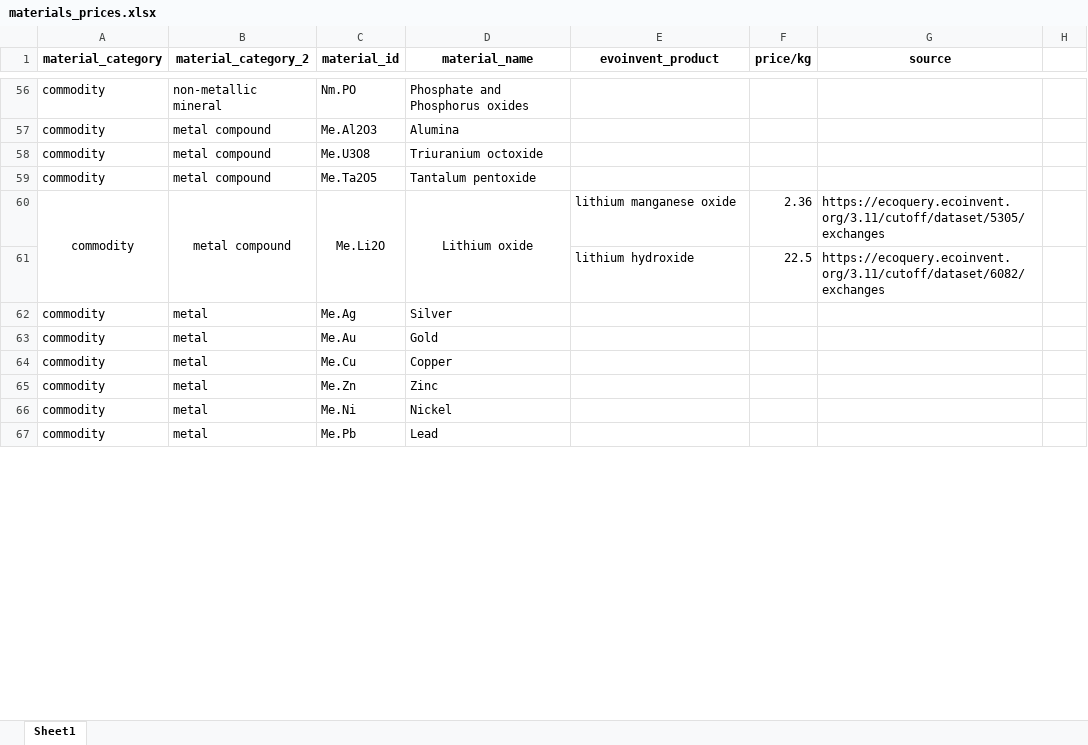
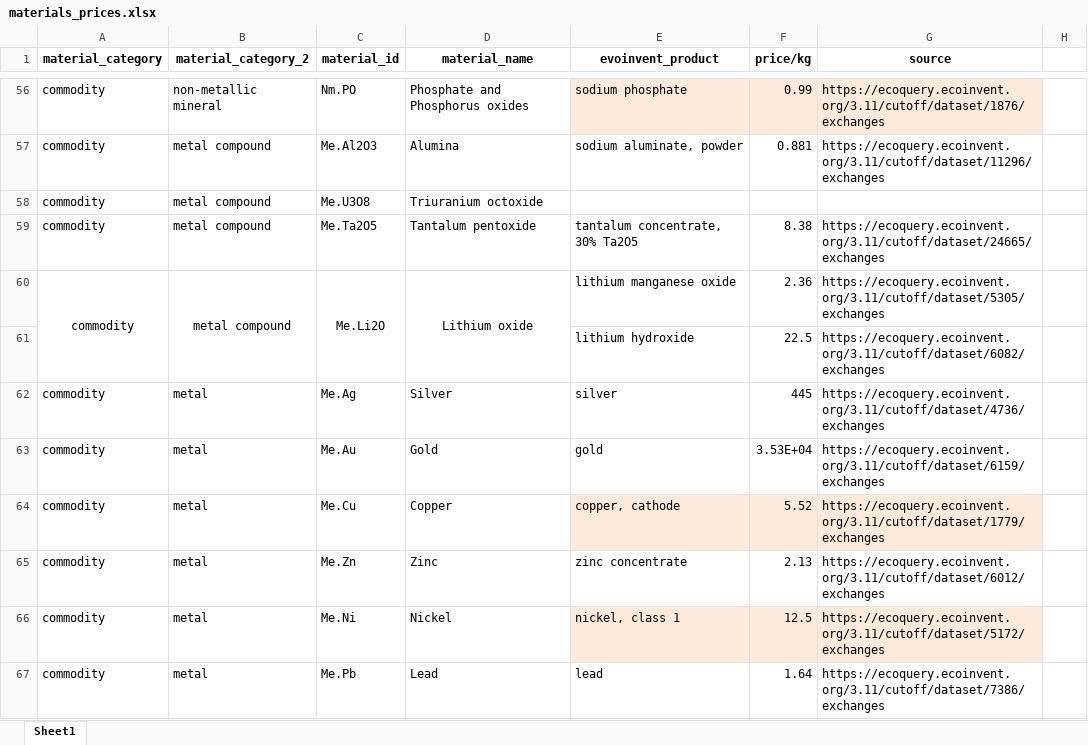
Before and after one commit to sewaelty/semesterproject, an Excel workbook: data/manual/materials_prices.xlsx, sheet Sheet1, drawn as a sheet; only a part is shown, gaps mark what is left out; values as stored, in another font and other column widths than the file's, no borders; the diff covers the shown part only; the diff names each change by its address in the sheet, - before the commit and + after, or states it on an @@ line.

Commit message:
updated prices

```diff
--- a/data/manual/materials_prices.xlsx (sheet Sheet1)
+++ b/data/manual/materials_prices.xlsx (sheet Sheet1)
-E56 (evoinvent_product): (empty)
+E56 (evoinvent_product): sodium phosphate
-E56:G56 fill: none
+E56:G56 fill: #FDEADA
-F56 (price/kg): (empty)
+F56 (price/kg): 0.99
-G56 (source): (empty)
+G56 (source): https://ecoquery.ecoinvent.org/3.11/cutoff/dataset/1876/exchanges
-E57 (evoinvent_product): (empty)
+E57 (evoinvent_product): sodium aluminate, powder
-F57 (price/kg): (empty)
+F57 (price/kg): 0.881
-G57 (source): (empty)
+G57 (source): https://ecoquery.ecoinvent.org/3.11/cutoff/dataset/11296/exchanges
-E59 (evoinvent_product): (empty)
+E59 (evoinvent_product): tantalum concentrate, 30% Ta2O5
-F59 (price/kg): (empty)
+F59 (price/kg): 8.38
-G59 (source): (empty)
+G59 (source): https://ecoquery.ecoinvent.org/3.11/cutoff/dataset/24665/exchanges
-E62 (evoinvent_product): (empty)
+E62 (evoinvent_product): silver
-F62 (price/kg): (empty)
+F62 (price/kg): 445
-G62 (source): (empty)
+G62 (source): https://ecoquery.ecoinvent.org/3.11/cutoff/dataset/4736/exchanges
-E63 (evoinvent_product): (empty)
+E63 (evoinvent_product): gold
-F63 (price/kg): (empty)
+F63 (price/kg): 3.53E+04
-G63 (source): (empty)
+G63 (source): https://ecoquery.ecoinvent.org/3.11/cutoff/dataset/6159/exchanges
-E64 (evoinvent_product): (empty)
+E64 (evoinvent_product): copper, cathode
-E64:G64 fill: none
+E64:G64 fill: #FDEADA
-F64 (price/kg): (empty)
+F64 (price/kg): 5.52
-G64 (source): (empty)
+G64 (source): https://ecoquery.ecoinvent.org/3.11/cutoff/dataset/1779/exchanges
-E65 (evoinvent_product): (empty)
+E65 (evoinvent_product): zinc concentrate
-F65 (price/kg): (empty)
+F65 (price/kg): 2.13
-G65 (source): (empty)
+G65 (source): https://ecoquery.ecoinvent.org/3.11/cutoff/dataset/6012/exchanges
-E66 (evoinvent_product): (empty)
+E66 (evoinvent_product): nickel, class 1
-E66:G66 fill: none
+E66:G66 fill: #FDEADA
-F66 (price/kg): (empty)
+F66 (price/kg): 12.5
-G66 (source): (empty)
+G66 (source): https://ecoquery.ecoinvent.org/3.11/cutoff/dataset/5172/exchanges
-E67 (evoinvent_product): (empty)
+E67 (evoinvent_product): lead
-F67 (price/kg): (empty)
+F67 (price/kg): 1.64
-G67 (source): (empty)
+G67 (source): https://ecoquery.ecoinvent.org/3.11/cutoff/dataset/7386/exchanges
```
Also changed, not shown: 80 edited cells and cell formats elsewhere in this sheet, 1 other file.
